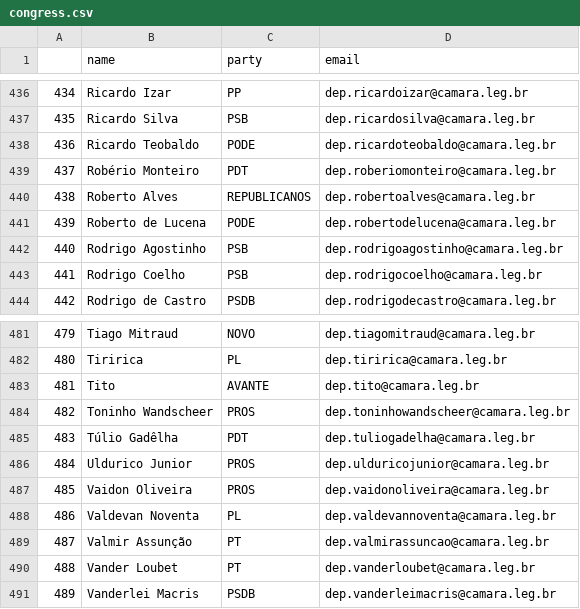
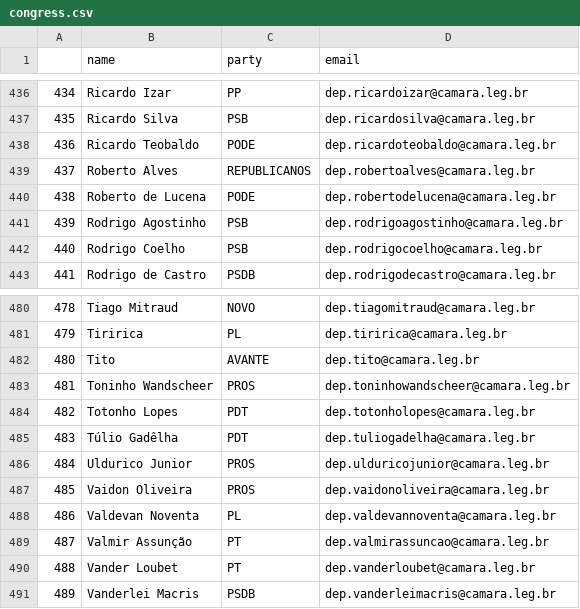
Before and after one commit to 7onn/7onn.github.io, a CSV file: congress.csv, drawn as a sheet; only a part is shown, gaps mark what is left out; removed rows and columns are numbered as before the commit, all else as after; the diff names each change by its address in the sheet, - before the commit and + after, or states it on an @@ line.

Commit message:
Update politicians contact list

```diff
--- a/congress.csv
+++ b/congress.csv
-row 439: 437 | Robério Monteiro | PDT | dep.roberiomonteiro@camara.leg.br
@@ column A renumbered between rows 439 and 483 @@
+row 484: 482 | Totonho Lopes | PDT | dep.totonholopes@camara.leg.br
```
Also changed, not shown: 1 other file.
